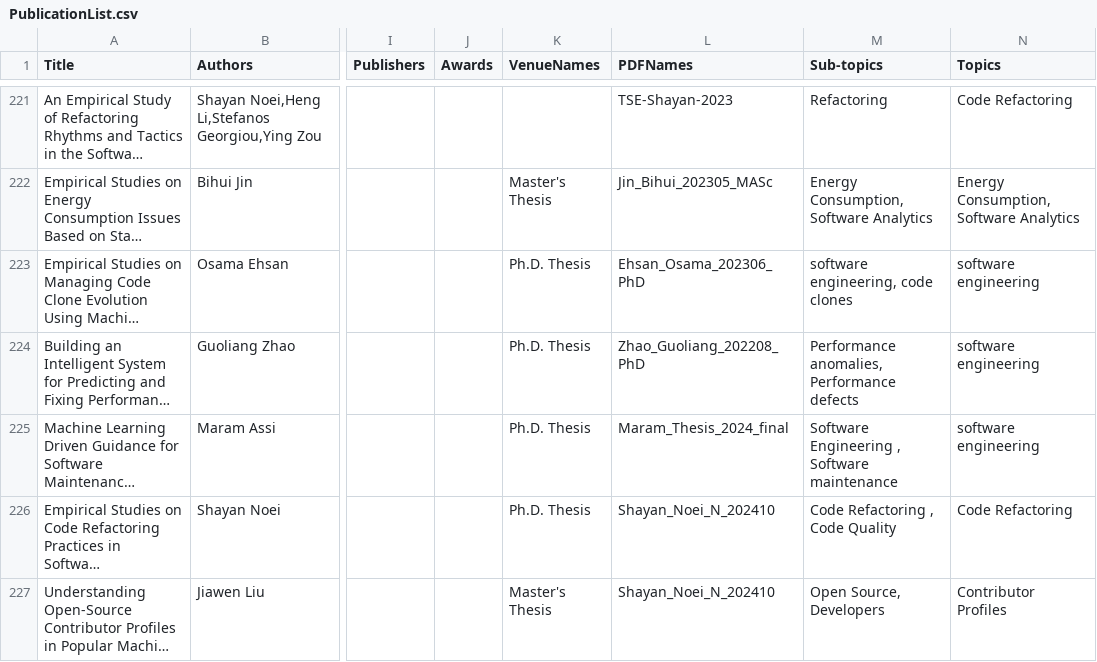
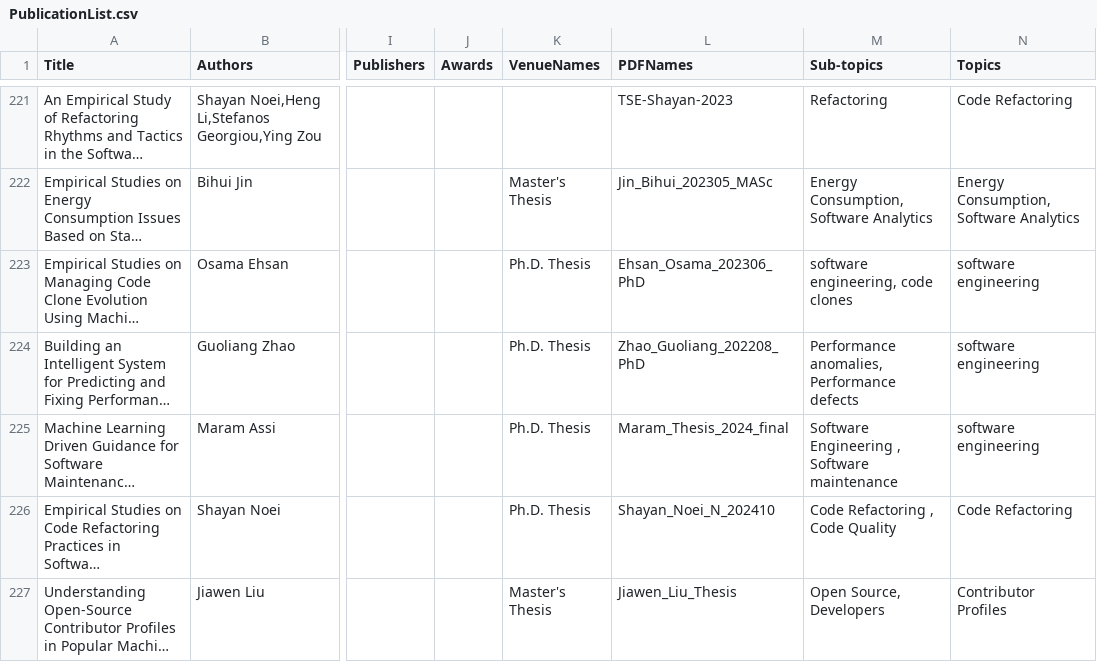
Before and after one commit to seal-queensu/seal-queensu.github.io, a CSV file: publications/PublicationList.csv, drawn as a sheet; only a part is shown, gaps mark what is left out; long unchanged cells end in …; the diff names each change by its address in the sheet, - before the commit and + after, or states it on an @@ line.

Commit message:
Update PublicationList.csv

```diff
--- a/publications/PublicationList.csv
+++ b/publications/PublicationList.csv
-L227 (PDFNames): Shayan_Noei_N_202410
+L227 (PDFNames): Jiawen_Liu_Thesis
```
